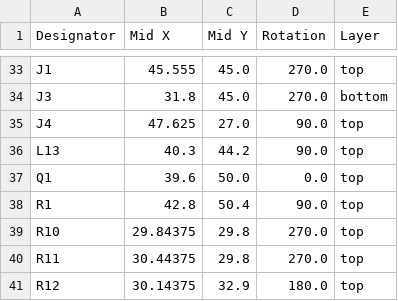
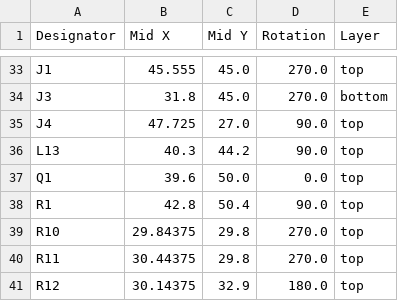
Before and after one commit to Rsa76d/FaikoutRSA, a CSV file: PCB/FaikoutETH/production/positions.csv, drawn as a sheet; only a part is shown, gaps mark what is left out.

```diff
--- a/PCB/FaikoutETH/production/positions.csv
+++ b/PCB/FaikoutETH/production/positions.csv
@@ -34,3 +34,3 @@ J1,45.555,45.0,270.0,top
 J3,31.8,45.0,270.0,bottom
-J4,47.625,27.0,90.0,top
+J4,47.725,27.0,90.0,top
 L13,40.3,44.2,90.0,top
```
Also changed, not shown: 7 other files.
